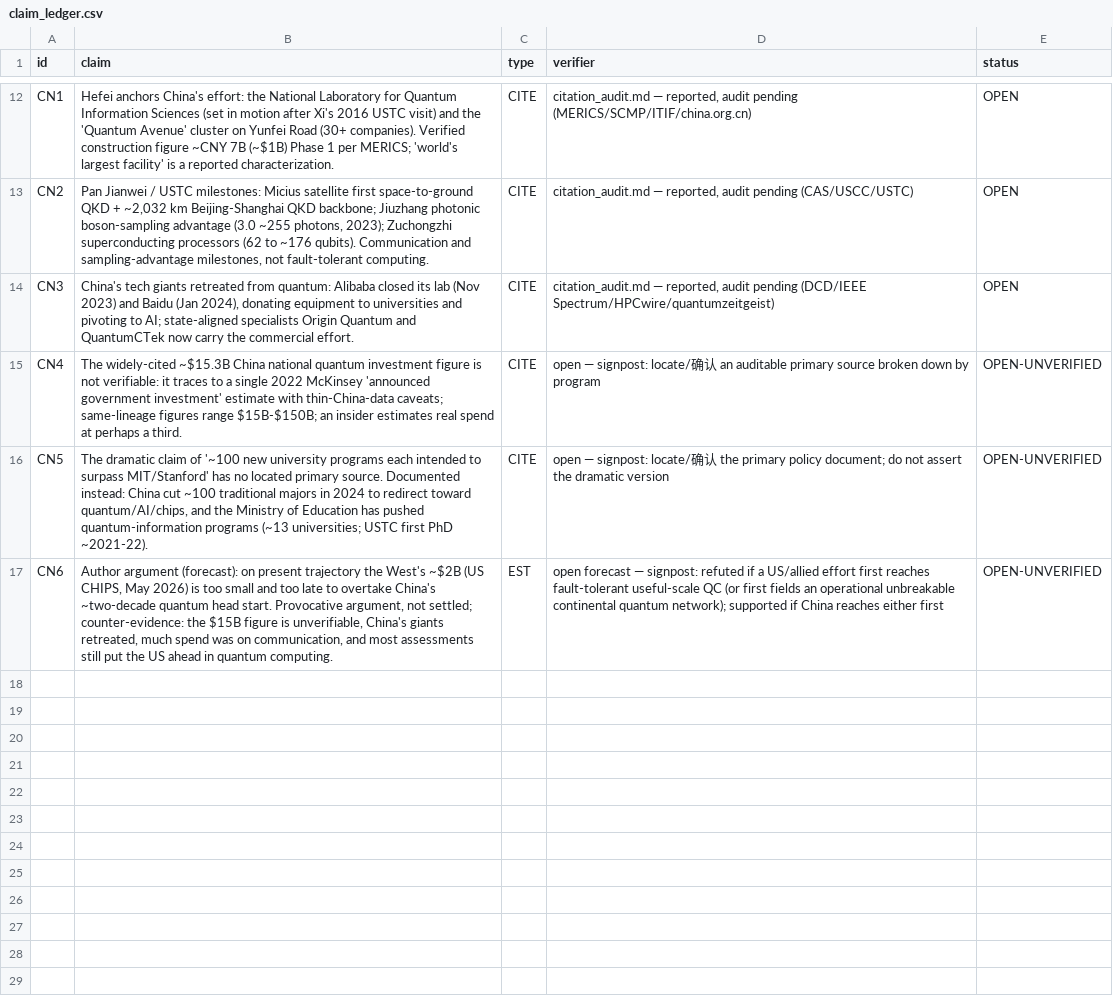
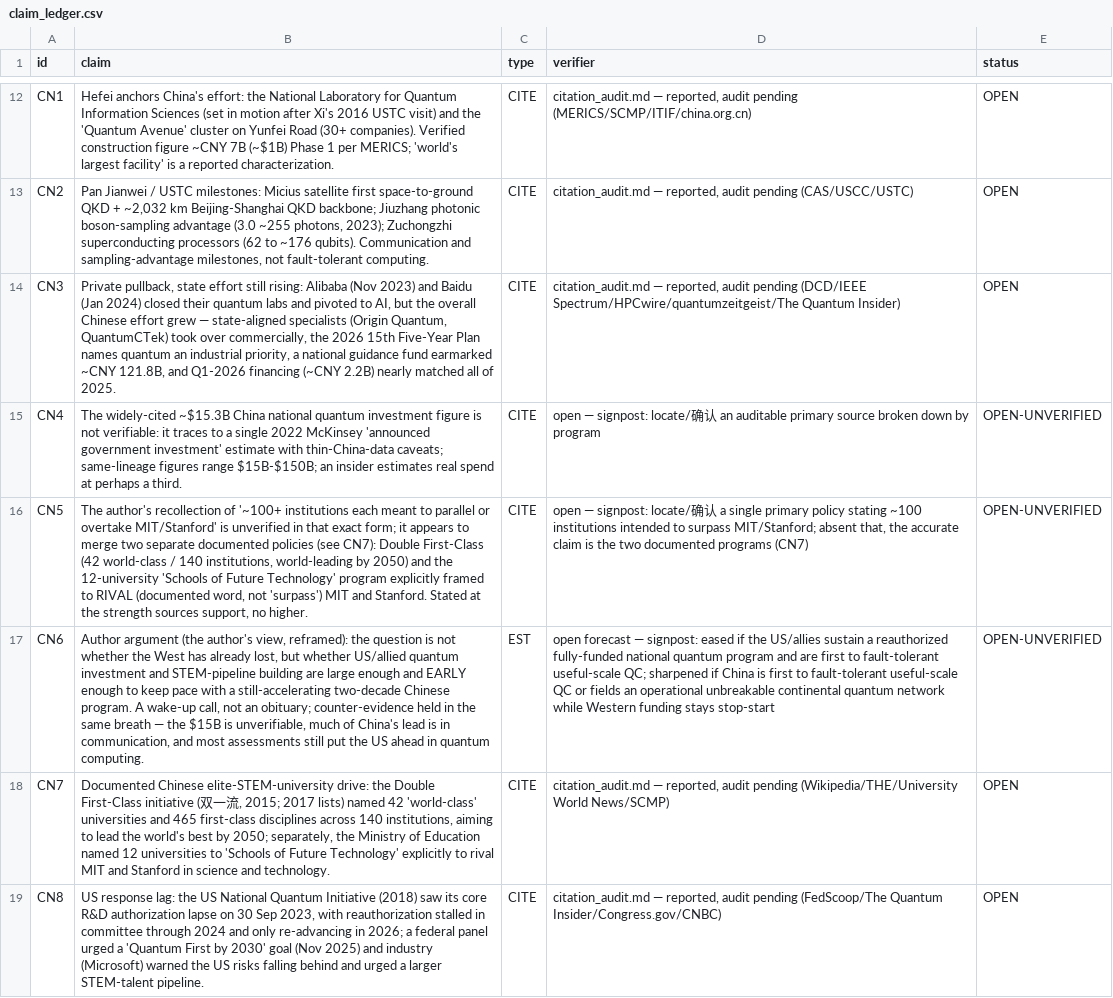
Before and after one commit to m4gr4th34/dossier-quantum-computing-general-overview, a CSV file: claim_ledger.csv, drawn as a sheet; only a part is shown, gaps mark what is left out; the diff names each change by its address in the sheet, - before the commit and + after, or states it on an @@ line.

Commit message:
Reframe China section thesis to 'doing enough, early enough?'; re-research Double First-Class / 100-institutions claim; attribute thesis to author

```diff
--- a/claim_ledger.csv
+++ b/claim_ledger.csv
-B14 (claim): China's tech giants retreated from quantum: Alibaba closed its lab (Nov 2023) and Baidu (Jan 2024), donating equipment to universities and pivoting to AI; state-aligned specialists Origin Quantum and QuantumCTek now carry the commercial effort.
+B14 (claim): Private pullback, state effort still rising: Alibaba (Nov 2023) and Baidu (Jan 2024) closed their quantum labs and pivoted to AI, but the overall Chinese effort grew — state-aligned specialists (Origin Quantum, QuantumCTek) took over commercially, the 2026 15th Five-Year Plan names quantum an industrial priority, a national guidance fund earmarked ~CNY 121.8B, and Q1-2026 financing (~CNY 2.2B) nearly matched all of 2025.
-D14 (verifier): …pending (DCD/IEEE Spectrum/HPCwire/quantumzeitgeist)
+D14 (verifier): …pending (DCD/IEEE Spectrum/HPCwire/quantumzeitgeist/The Quantum Insider)
-B16 (claim): The dramatic claim of '~100 new university programs each intended to surpass MIT/Stanford' has no located primary source. Documented instead: China cut ~100 traditional majors in 2024 to redirect toward quantum/AI/chips, and the Ministry of Education has pushed quantum-information programs (~13 universities; USTC first PhD ~2021-22).
+B16 (claim): The author's recollection of '~100+ institutions each meant to parallel or overtake MIT/Stanford' is unverified in that exact form; it appears to merge two separate documented policies (see CN7): Double First-Class (42 world-class / 140 institutions, world-leading by 2050) and the 12-university 'Schools of Future Technology' program explicitly framed to RIVAL (documented word, not 'surpass') MIT and Stanford. Stated at the strength sources support, no higher.
-D16 (verifier): …认 the primary policy document; do not assert the dramatic version
+D16 (verifier): …认 a single primary policy stating ~100 institutions intended to surpass MIT/Stanford; absent that, the accurate claim is the two documented programs (CN7)
-B17 (claim): Author argument (forecast): on present trajectory the West's ~$2B (US CHIPS, May 2026) is too small and too late to overtake China's ~two-decade quantum head start. Provocative argument, not settled; counter-evidence: the $15B figure is unverifiable, China's giants retreated, much spend was on communication, and…
+B17 (claim): Author argument (the author's view, reframed): the question is not whether the West has already lost, but whether US/allied quantum investment and STEM-pipeline building are large enough and EARLY enough to keep pace with a still-accelerating two-decade Chinese program. A wake-up call, not an obituary; counter-evidence held in the same breath — the $15B is unverifiable, much of China's lead is in communication, and…
-D17 (verifier): …— signpost: refuted if a US/allied effort first reaches fault-tolerant useful-scale QC (or first fields an operational unbreakable continental quantum network); supported if China reaches either first
+D17 (verifier): …— signpost: eased if the US/allies sustain a reauthorized fully-funded national quantum program and are first to fault-tolerant useful-scale QC; sharpened if China is first to fault-tolerant useful-scale QC or fields an operational unbreakable continental quantum network while Western funding stays stop-start
+row 18: CN7 | Documented Chinese elite-STEM-university drive: the Double First-Class initiative (双一流, 2015; 2017 lists) named 42 'world-class' universities and 465 first-class disciplines across 140 institutions, aiming to lead the world's best by 2050; separately, the Ministry of Education named 12 universities to 'Schools of Future Technology' explicitly to rival MIT and Stanford in science and technology. | CITE | citation_audit.md — reported, audit pending (Wikipedia/THE/University World News/SCMP) | OPEN
+row 19: CN8 | US response lag: the US National Quantum Initiative (2018) saw its core R&D authorization lapse on 30 Sep 2023, with reauthorization stalled in committee through 2024 and only re-advancing in 2026; a federal panel urged a 'Quantum First by 2030' goal (Nov 2025) and industry (Microsoft) warned the US risks falling behind and urged a larger STEM-talent pipeline. | CITE | citation_audit.md — reported, audit pending (FedScoop/The Quantum Insider/Congress.gov/CNBC) | OPEN
```
Also changed, not shown: 1 other file.
